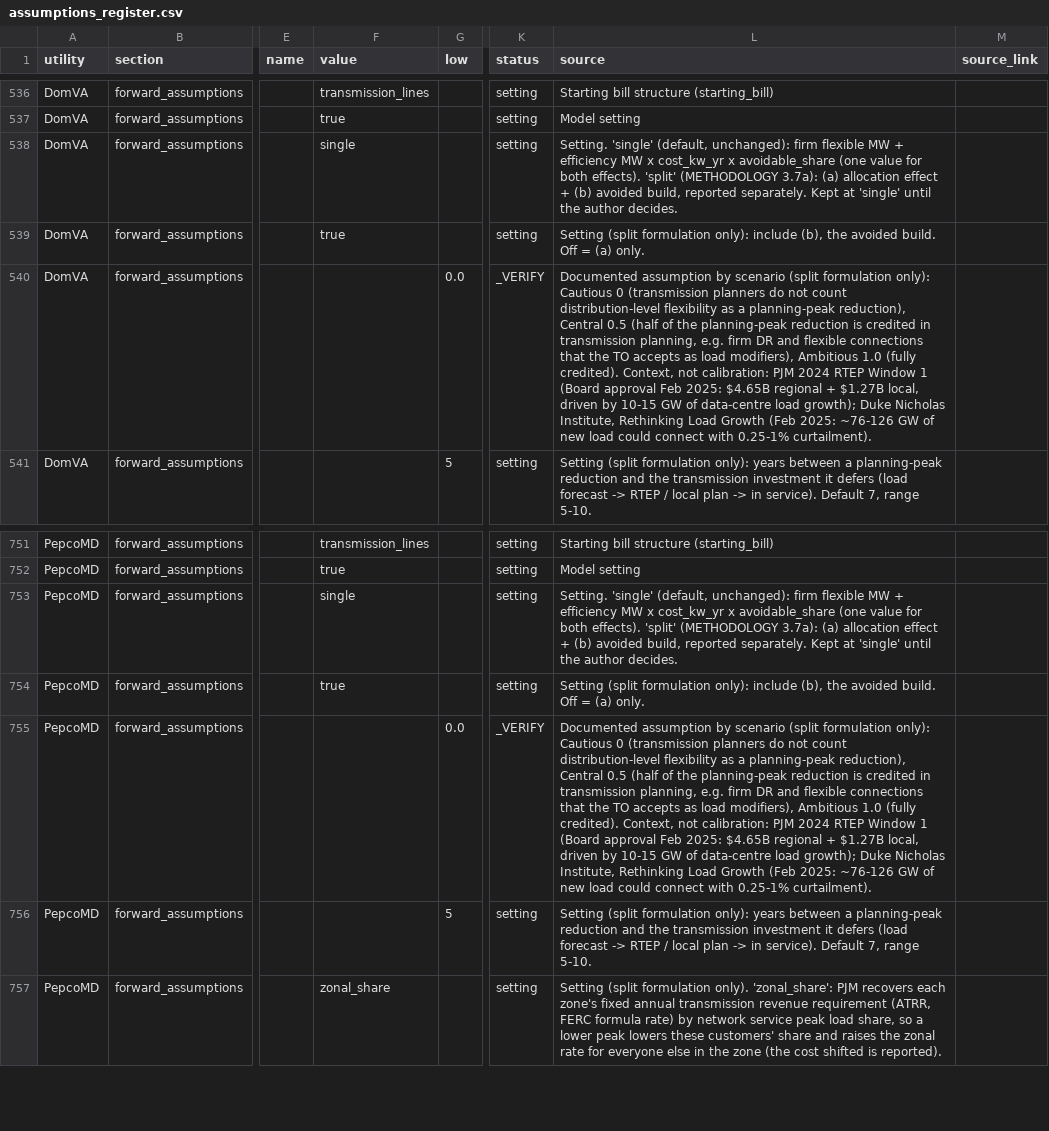
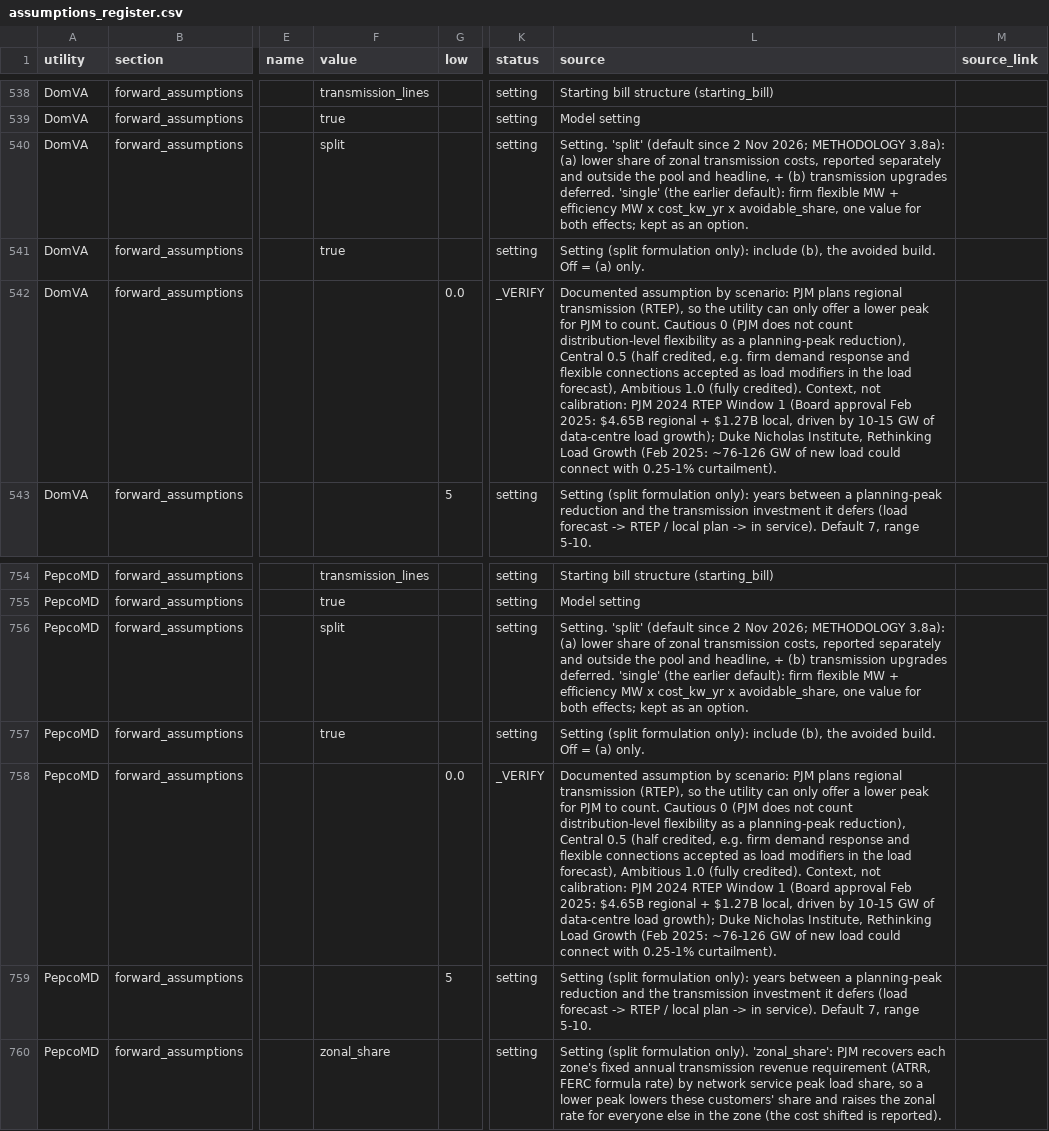
Before and after one commit to robertafcurrie/GridDividend, a CSV file: docs/assumptions_register.csv, drawn as a sheet; only a part is shown, gaps mark what is left out; addresses are those after the commit; the diff covers the shown part only; the diff names each change by its address in the sheet, - before the commit and + after, or states it on an @@ line.

```diff
--- a/docs/assumptions_register.csv
+++ b/docs/assumptions_register.csv
-F540 (value): single
+F540 (value): split
-L540 (source): Setting. 'single' (default, unchanged): firm flexible MW + efficiency MW x cost_kw_yr x avoidable_share (one value for both effects). 'split' (METHODOLOGY 3.7a): (a) allocation effect + (b) avoided build, reported separately. Kept at 'single' until the author decides.
+L540 (source): Setting. 'split' (default since 2 Nov 2026; METHODOLOGY 3.8a): (a) lower share of zonal transmission costs, reported separately and outside the pool and headline, + (b) transmission upgrades deferred. 'single' (the earlier default): firm flexible MW + efficiency MW x cost_kw_yr x avoidable_share, one value for both effects; kept as an option.
-L542 (source): …assumption by scenario (split formulation only): Cautious 0 (transmission planners do not count distribution-level flexibility as a planning-peak reduction), Central 0.5 (half of the planning-peak reduction is credited in transmission planning, e.g. firm DR and flexible connections that the TO accepts as load modifiers), Ambitious 1.0…
+L542 (source): …assumption by scenario: PJM plans regional transmission (RTEP), so the utility can only offer a lower peak for PJM to count. Cautious 0 (PJM does not count distribution-level flexibility as a planning-peak reduction), Central 0.5 (half credited, e.g. firm demand response and flexible connections accepted as load modifiers in the load forecast), Ambitious 1.0…
-F756 (value): single
+F756 (value): split
-L756 (source): Setting. 'single' (default, unchanged): firm flexible MW + efficiency MW x cost_kw_yr x avoidable_share (one value for both effects). 'split' (METHODOLOGY 3.7a): (a) allocation effect + (b) avoided build, reported separately. Kept at 'single' until the author decides.
+L756 (source): Setting. 'split' (default since 2 Nov 2026; METHODOLOGY 3.8a): (a) lower share of zonal transmission costs, reported separately and outside the pool and headline, + (b) transmission upgrades deferred. 'single' (the earlier default): firm flexible MW + efficiency MW x cost_kw_yr x avoidable_share, one value for both effects; kept as an option.
-L758 (source): …assumption by scenario (split formulation only): Cautious 0 (transmission planners do not count distribution-level flexibility as a planning-peak reduction), Central 0.5 (half of the planning-peak reduction is credited in transmission planning, e.g. firm DR and flexible connections that the TO accepts as load modifiers), Ambitious 1.0…
+L758 (source): …assumption by scenario: PJM plans regional transmission (RTEP), so the utility can only offer a lower peak for PJM to count. Cautious 0 (PJM does not count distribution-level flexibility as a planning-peak reduction), Central 0.5 (half credited, e.g. firm demand response and flexible connections accepted as load modifiers in the load forecast), Ambitious 1.0…
```
Also changed, not shown: 4 added rows and 12 edited cells elsewhere in this file, 17 other files.
